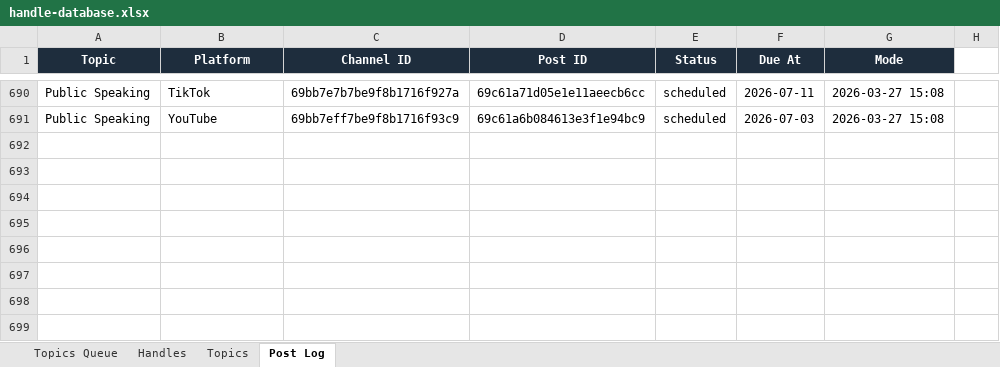
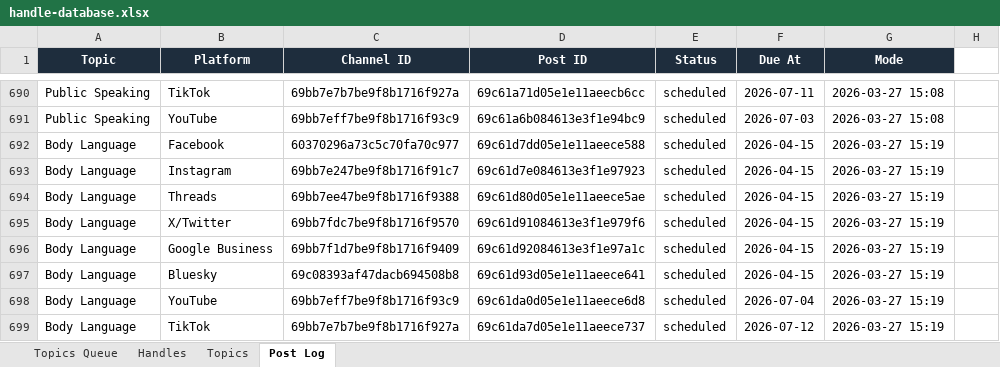
Before and after one commit to jonno-alt/social-images, an Excel workbook: Cowork-Data/multi-platform-social-post/handle-database.xlsx, sheet Post Log, drawn as a sheet; only a part is shown, gaps mark what is left out; values as stored, in another font and other column widths than the file's, no borders; the diff names each change by its address in the sheet, - before the commit and + after, or states it on an @@ line.

Commit message:
Update handle-database.xlsx with topic 4 (body language)

```diff
--- a/Cowork-Data/multi-platform-social-post/handle-database.xlsx (sheet Post Log)
+++ b/Cowork-Data/multi-platform-social-post/handle-database.xlsx (sheet Post Log)
+row 692: Body Language | Facebook | 60370296a73c5c70fa70c977 | 69c61d7dd05e1e11aeece588 | scheduled | 2026-04-15 | 2026-03-27 15:19
+row 693: Body Language | Instagram | 69bb7e247be9f8b1716f91c7 | 69c61d7e084613e3f1e97923 | scheduled | 2026-04-15 | 2026-03-27 15:19
+row 694: Body Language | Threads | 69bb7ee47be9f8b1716f9388 | 69c61d80d05e1e11aeece5ae | scheduled | 2026-04-15 | 2026-03-27 15:19
+row 695: Body Language | X/Twitter | 69bb7fdc7be9f8b1716f9570 | 69c61d91084613e3f1e979f6 | scheduled | 2026-04-15 | 2026-03-27 15:19
+row 696: Body Language | Google Business | 69bb7f1d7be9f8b1716f9409 | 69c61d92084613e3f1e97a1c | scheduled | 2026-04-15 | 2026-03-27 15:19
+row 697: Body Language | Bluesky | 69c08393af47dacb694508b8 | 69c61d93d05e1e11aeece641 | scheduled | 2026-04-15 | 2026-03-27 15:19
+row 698: Body Language | YouTube | 69bb7eff7be9f8b1716f93c9 | 69c61da0d05e1e11aeece6d8 | scheduled | 2026-07-04 | 2026-03-27 15:19
+row 699: Body Language | TikTok | 69bb7e7b7be9f8b1716f927a | 69c61da7d05e1e11aeece737 | scheduled | 2026-07-12 | 2026-03-27 15:19
```
Also changed, not shown: sheet Handles, sheet Topics Queue.
